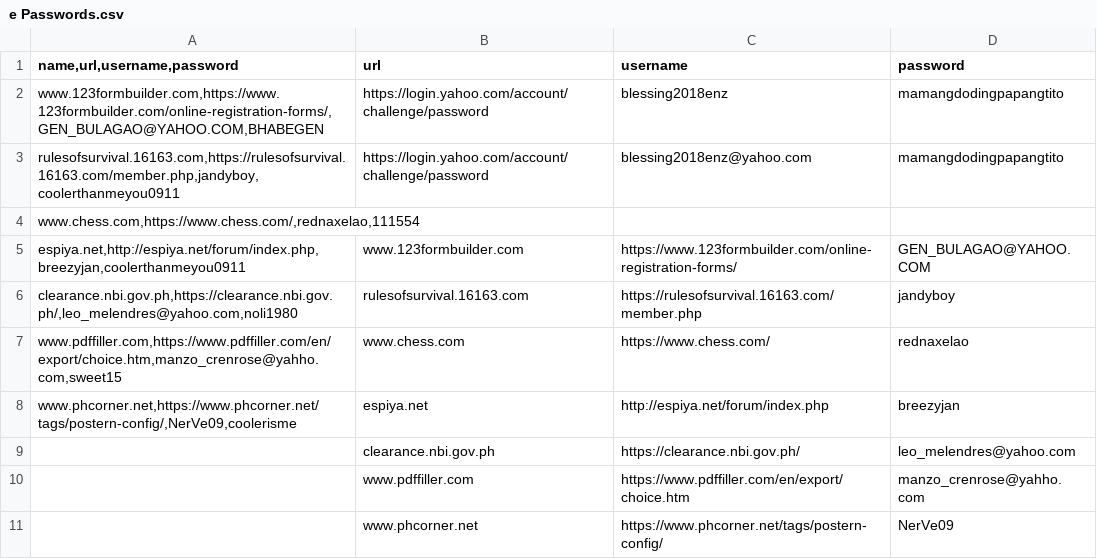
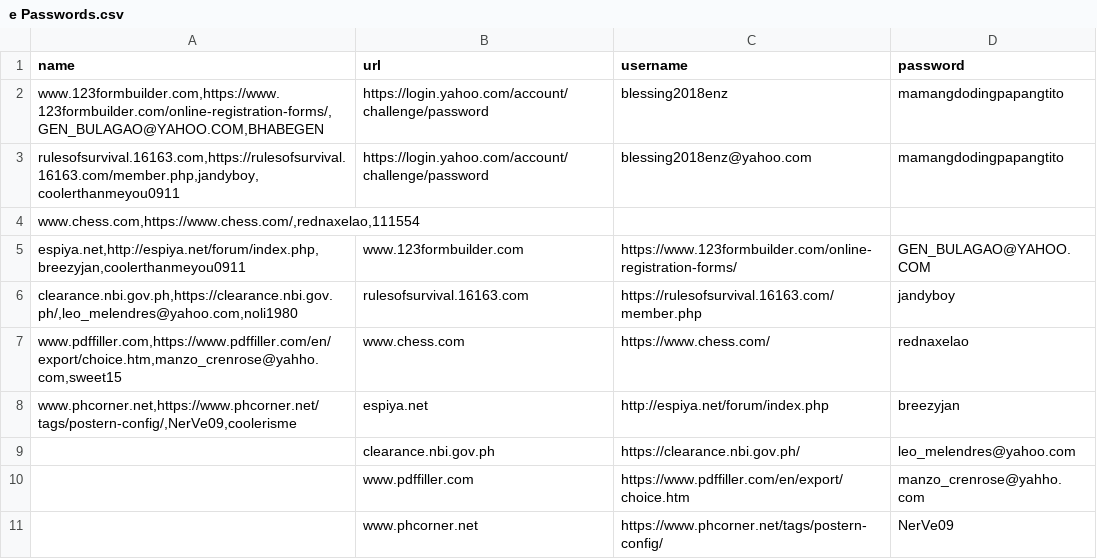
Before and after one commit to samuelbetio/alphabet.file, a CSV file: A/B/C/D/E/F/G/H/I/J/K/L/M/N/O/P/2/e Passwords.csv, drawn as a sheet.

Commit message:
Update e Passwords.csv

```diff
--- a/A/B/C/D/E/F/G/H/I/J/K/L/M/N/O/P/2/e Passwords.csv
+++ b/A/B/C/D/E/F/G/H/I/J/K/L/M/N/O/P/2/e Passwords.csv
@@ -1,2 +1,2 @@
-"name,url,username,password",url,username,password
+name,url,username,password
 "www.123formbuilder.com,https://www.123formbuilder.com/online-registration-forms/,GEN_BULAGAO@YAHOO.COM,BHABEGEN",https://login.yahoo.com/account/challenge/password,blessing2018enz,mamangdodingpapangtito
```
